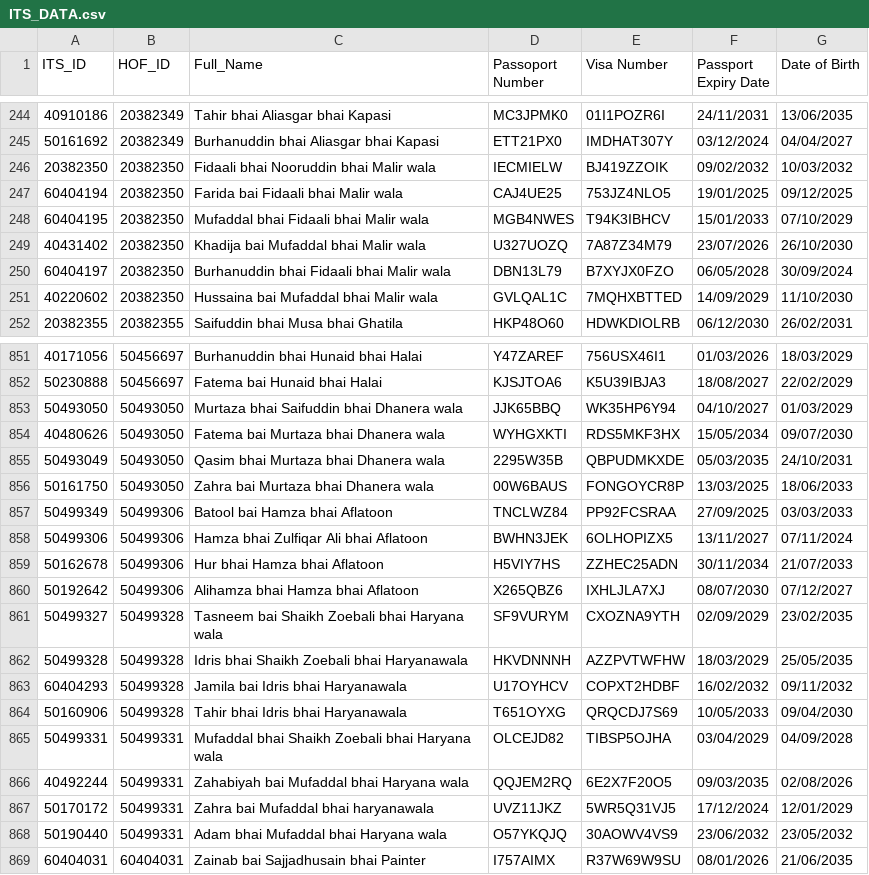
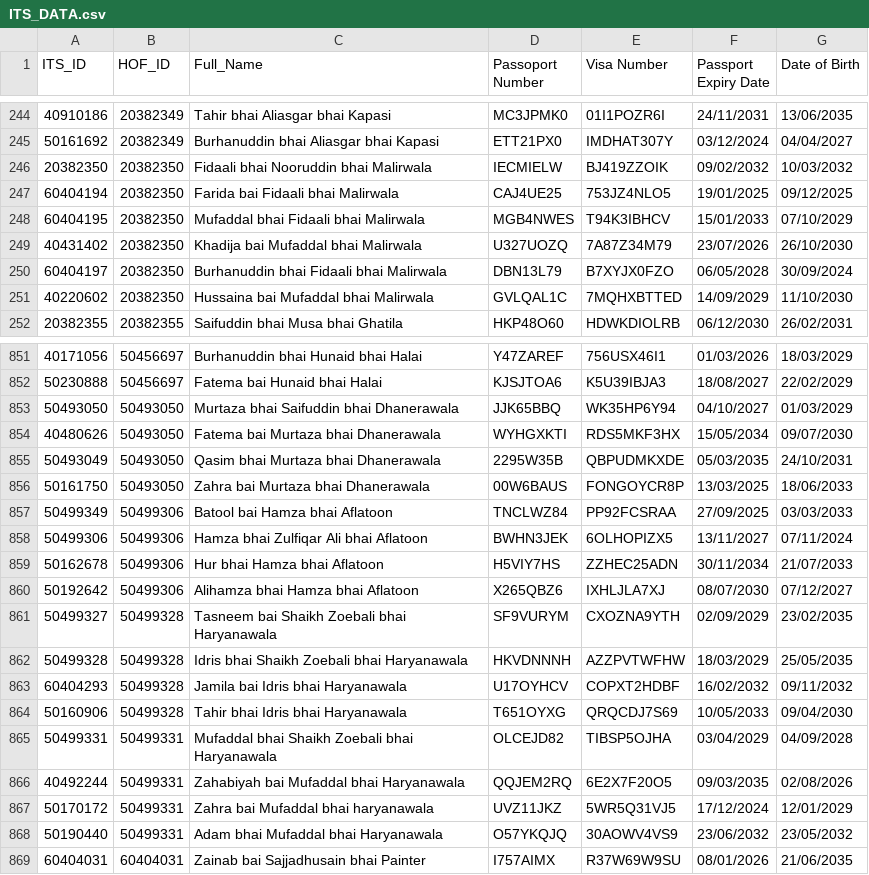
Before and after one commit to abilfazal/Wagah-System, a CSV file: ITS_DATA.csv, drawn as a sheet; only a part is shown, gaps mark what is left out; the diff covers the shown part only.

```diff
--- a/ITS_DATA.csv
+++ b/ITS_DATA.csv
@@ -245,8 +245,8 @@ ITS_ID,HOF_ID,Full_Name,Passoport Number,Visa Number,Passport Expiry Date,Date o
 50161692,20382349,Burhanuddin bhai Aliasgar bhai Kapasi,ETT21PX0,IMDHAT307Y,03/12/2024,04/04/2027
-20382350,20382350,Fidaali bhai Nooruddin bhai Malir wala,IECMIELW,BJ419ZZOIK,09/02/2032,10/03/2032
-60404194,20382350,Farida bai Fidaali bhai Malir wala,CAJ4UE25,753JZ4NLO5,19/01/2025,09/12/2025
-60404195,20382350,Mufaddal bhai Fidaali bhai Malir wala,MGB4NWES,T94K3IBHCV,15/01/2033,07/10/2029
-40431402,20382350,Khadija bai Mufaddal bhai Malir wala,U327UOZQ,7A87Z34M79,23/07/2026,26/10/2030
-60404197,20382350,Burhanuddin bhai Fidaali bhai Malir wala,DBN13L79,B7XYJX0FZO,06/05/2028,30/09/2024
-40220602,20382350,Hussaina bai Mufaddal bhai Malir wala,GVLQAL1C,7MQHXBTTED,14/09/2029,11/10/2030
+20382350,20382350,Fidaali bhai Nooruddin bhai Malirwala,IECMIELW,BJ419ZZOIK,09/02/2032,10/03/2032
+60404194,20382350,Farida bai Fidaali bhai Malirwala,CAJ4UE25,753JZ4NLO5,19/01/2025,09/12/2025
+60404195,20382350,Mufaddal bhai Fidaali bhai Malirwala,MGB4NWES,T94K3IBHCV,15/01/2033,07/10/2029
+40431402,20382350,Khadija bai Mufaddal bhai Malirwala,U327UOZQ,7A87Z34M79,23/07/2026,26/10/2030
+60404197,20382350,Burhanuddin bhai Fidaali bhai Malirwala,DBN13L79,B7XYJX0FZO,06/05/2028,30/09/2024
+40220602,20382350,Hussaina bai Mufaddal bhai Malirwala,GVLQAL1C,7MQHXBTTED,14/09/2029,11/10/2030
 20382355,20382355,Saifuddin bhai Musa bhai Ghatila,HKP48O60,HDWKDIOLRB,06/12/2030,26/02/2031
@@ -852,6 +852,6 @@ ITS_ID,HOF_ID,Full_Name,Passoport Number,Visa Number,Passport Expiry Date,Date o
 50230888,50456697,Fatema bai Hunaid bhai Halai,KJSJTOA6,K5U39IBJA3,18/08/2027,22/02/2029
-50493050,50493050,Murtaza bhai Saifuddin bhai Dhanera wala,JJK65BBQ,WK35HP6Y94,04/10/2027,01/03/2029
-40480626,50493050,Fatema bai Murtaza bhai Dhanera wala,WYHGXKTI,RDS5MKF3HX,15/05/2034,09/07/2030
-50493049,50493050,Qasim bhai Murtaza bhai Dhanera wala,2295W35B,QBPUDMKXDE,05/03/2035,24/10/2031
-50161750,50493050,Zahra bai Murtaza bhai Dhanera wala,00W6BAUS,FONGOYCR8P,13/03/2025,18/06/2033
+50493050,50493050,Murtaza bhai Saifuddin bhai Dhanerawala,JJK65BBQ,WK35HP6Y94,04/10/2027,01/03/2029
+40480626,50493050,Fatema bai Murtaza bhai Dhanerawala,WYHGXKTI,RDS5MKF3HX,15/05/2034,09/07/2030
+50493049,50493050,Qasim bhai Murtaza bhai Dhanerawala,2295W35B,QBPUDMKXDE,05/03/2035,24/10/2031
+50161750,50493050,Zahra bai Murtaza bhai Dhanerawala,00W6BAUS,FONGOYCR8P,13/03/2025,18/06/2033
 50499349,50499306,Batool bai Hamza bhai Aflatoon,TNCLWZ84,PP92FCSRAA,27/09/2025,03/03/2033
@@ -860,3 +860,3 @@ ITS_ID,HOF_ID,Full_Name,Passoport Number,Visa Number,Passport Expiry Date,Date o
 50192642,50499306,Alihamza bhai Hamza bhai Aflatoon,X265QBZ6,IXHLJLA7XJ,08/07/2030,07/12/2027
-50499327,50499328,Tasneem bai Shaikh Zoebali bhai Haryana wala,SF9VURYM,CXOZNA9YTH,02/09/2029,23/02/2035
+50499327,50499328,Tasneem bai Shaikh Zoebali bhai Haryanawala,SF9VURYM,CXOZNA9YTH,02/09/2029,23/02/2035
 50499328,50499328,Idris bhai Shaikh Zoebali bhai Haryanawala,HKVDNNNH,AZZPVTWFHW,18/03/2029,25/05/2035
@@ -864,6 +864,6 @@ ITS_ID,HOF_ID,Full_Name,Passoport Number,Visa Number,Passport Expiry Date,Date o
 50160906,50499328,Tahir bhai Idris bhai Haryanawala,T651OYXG,QRQCDJ7S69,10/05/2033,09/04/2030
-50499331,50499331,Mufaddal bhai Shaikh Zoebali bhai Haryana wala,OLCEJD82,TIBSP5OJHA,03/04/2029,04/09/2028
-40492244,50499331,Zahabiyah bai Mufaddal bhai Haryana wala,QQJEM2RQ,6E2X7F20O5,09/03/2035,02/08/2026
+50499331,50499331,Mufaddal bhai Shaikh Zoebali bhai Haryanawala,OLCEJD82,TIBSP5OJHA,03/04/2029,04/09/2028
+40492244,50499331,Zahabiyah bai Mufaddal bhai Haryanawala,QQJEM2RQ,6E2X7F20O5,09/03/2035,02/08/2026
 50170172,50499331,Zahra bai Mufaddal bhai haryanawala,UVZ11JKZ,5WR5Q31VJ5,17/12/2024,12/01/2029
-50190440,50499331,Adam bhai Mufaddal bhai Haryana wala,O57YKQJQ,30AOWV4VS9,23/06/2032,23/05/2032
+50190440,50499331,Adam bhai Mufaddal bhai Haryanawala,O57YKQJQ,30AOWV4VS9,23/06/2032,23/05/2032
 60404031,60404031,Zainab bai Sajjadhusain bhai Painter,I757AIMX,R37W69W9SU,08/01/2026,21/06/2035
```
Also changed, not shown: 86 edited cells elsewhere in this file, 8 other files.
